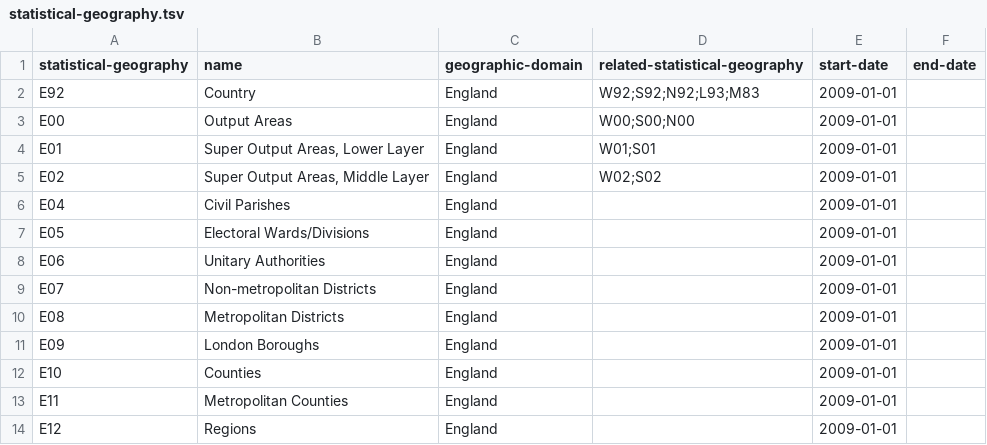
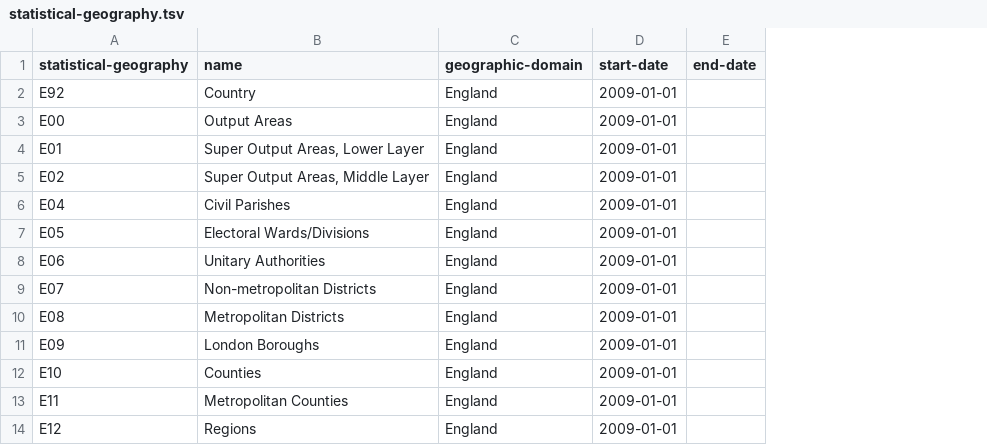
Before and after one commit to openregister/statistical-geography-data, a TSV file: data/statistical-geography/statistical-geography.tsv, drawn as a sheet; only a part is shown; the diff names each change by its address in the sheet, - before the commit and + after, or states it on an @@ line.

Commit message:
Remove the related-statistical-geography field
Although it is interesting, it isn't fundamental data.

```diff
--- a/data/statistical-geography/statistical-geography.tsv
+++ b/data/statistical-geography/statistical-geography.tsv
-column D (related-statistical-geography), rows 2-5: W92;S92;N92;L93;M83 | W00;S00;N00 | W01;S01 | W02;S02
```
Also changed, not shown: 1 other file.
